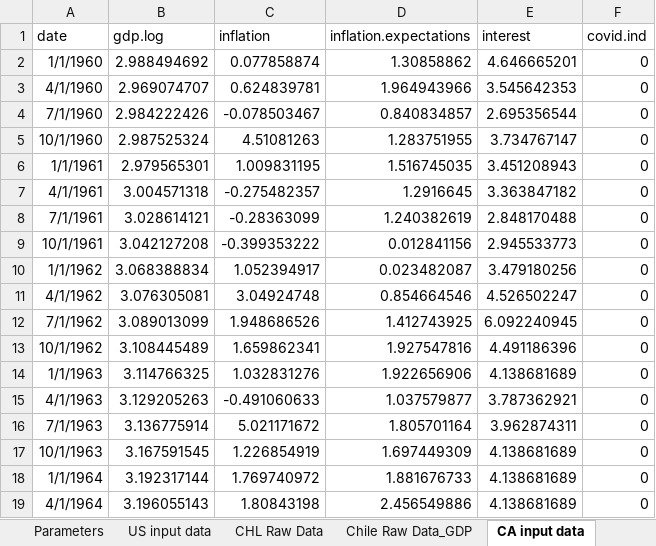
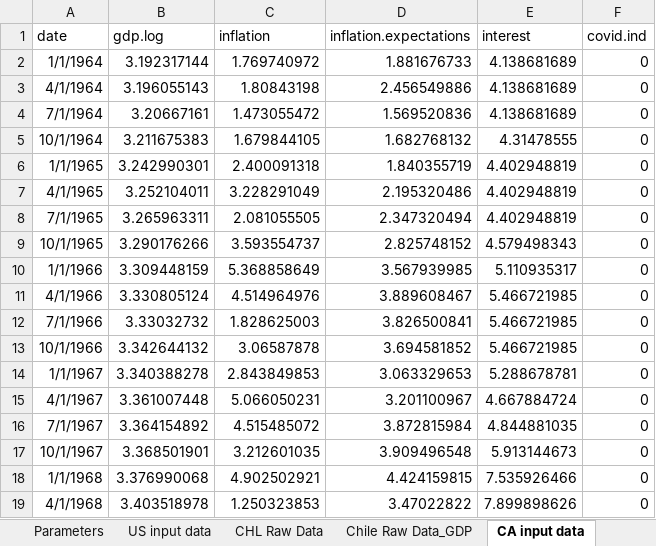
Before and after one commit to tfarotimi/Tasa-Natural-de-Interes, an Excel workbook: HLW_2023_Replication_Code/HLW_2023_Replication_Code/inputData/Holston_Laubach_Williams_current_estimates.xlsx, sheet CA input data, drawn as a sheet; only a part is shown; the shorter side is filled out with more unchanged rows; values as stored, in another font and other column widths than the file's, no borders; the diff covers the shown part only; the diff names each change by its address in the sheet, - before the commit and + after, or states it on an @@ line.

```diff
--- a/HLW_2023_Replication_Code/HLW_2023_Replication_Code/inputData/Holston_Laubach_Williams_current_estimates.xlsx (sheet CA input data)
+++ b/HLW_2023_Replication_Code/HLW_2023_Replication_Code/inputData/Holston_Laubach_Williams_current_estimates.xlsx (sheet CA input data)
-row 2: 1/1/1960 | 2.988494692 | 0.077858874 | 1.30858862 | 4.646665201 | 0
-row 3: 4/1/1960 | 2.969074707 | 0.624839781 | 1.964943966 | 3.545642353 | 0
-row 4: 7/1/1960 | 2.984222426 | -0.078503467 | 0.840834857 | 2.695356544 | 0
-row 5: 10/1/1960 | 2.987525324 | 4.51081263 | 1.283751955 | 3.734767147 | 0
-row 6: 1/1/1961 | 2.979565301 | 1.009831195 | 1.516745035 | 3.451208943 | 0
-row 7: 4/1/1961 | 3.004571318 | -0.275482357 | 1.2916645 | 3.363847182 | 0
-row 8: 7/1/1961 | 3.028614121 | -0.28363099 | 1.240382619 | 2.848170488 | 0
-row 9: 10/1/1961 | 3.042127208 | -0.399353222 | 0.012841156 | 2.945533773 | 0
-row 10: 1/1/1962 | 3.068388834 | 1.052394917 | 0.023482087 | 3.479180256 | 0
-row 11: 4/1/1962 | 3.076305081 | 3.04924748 | 0.854664546 | 4.526502247 | 0
-row 12: 7/1/1962 | 3.089013099 | 1.948686526 | 1.412743925 | 6.092240945 | 0
-row 13: 10/1/1962 | 3.108445489 | 1.659862341 | 1.927547816 | 4.491186396 | 0
-row 14: 1/1/1963 | 3.114766325 | 1.032831276 | 1.922656906 | 4.138681689 | 0
-row 15: 4/1/1963 | 3.129205263 | -0.491060633 | 1.037579877 | 3.787362921 | 0
-row 16: 7/1/1963 | 3.136775914 | 5.021171672 | 1.805701164 | 3.962874311 | 0
-row 17: 10/1/1963 | 3.167591545 | 1.226854919 | 1.697449309 | 4.138681689 | 0
```
Also changed, not shown: 19 removed rows elsewhere in this sheet, sheet CHL Raw Data, HLW_2023_Replication_Code/HLW_2023_Replication_Code/inputData/Holston_Laubach_Williams_CHL.xlsx, 22 other files.
